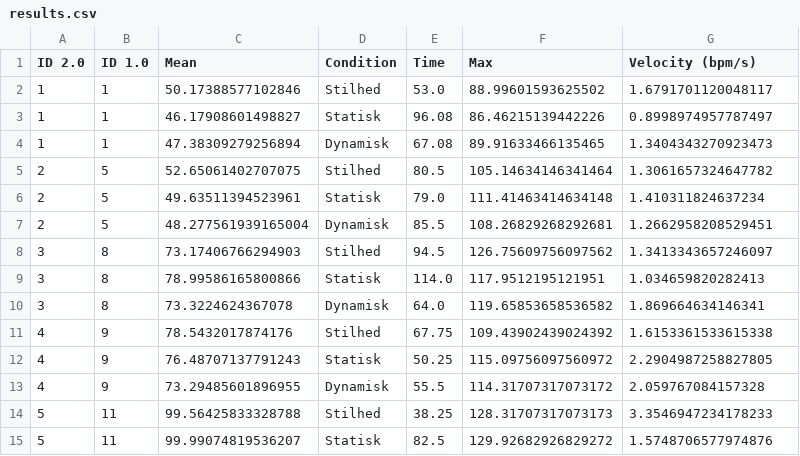
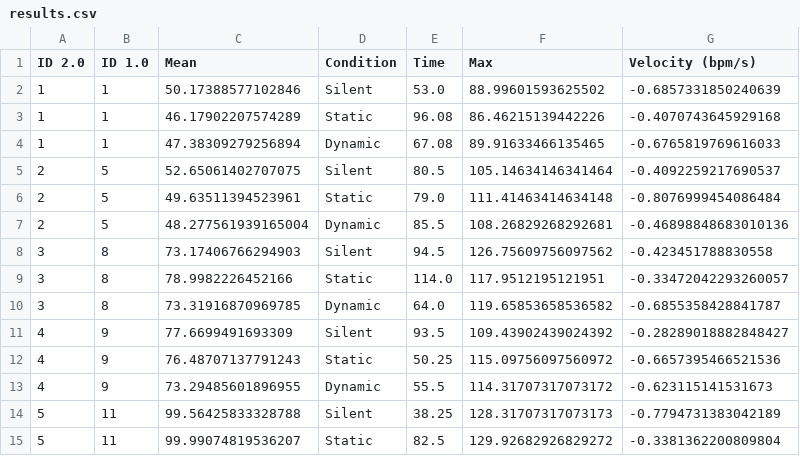
Before and after one commit to HenrietteAamand/Forsoeg_sammenligningsscript, a CSV file: Data/results.csv, drawn as a sheet; only a part is shown; the diff covers the shown part only.

```diff
--- a/Data/results.csv
+++ b/Data/results.csv
@@ -1,15 +1,15 @@
 ID 2.0,ID 1.0,Mean,Condition,Time,Max,Velocity (bpm/s)
-1,1,50.17388577102846,Stilhed,53.0,88.99601593625502,1.6791701120048117
-1,1,46.17908601498827,Statisk,96.08,86.46215139442226,0.8998974957787497
-1,1,47.38309279256894,Dynamisk,67.08,89.91633466135465,1.3404343270923473
-2,5,52.65061402707075,Stilhed,80.5,105.14634146341464,1.3061657324647782
-2,5,49.63511394523961,Statisk,79.0,111.41463414634148,1.410311824637234
-2,5,48.277561939165004,Dynamisk,85.5,108.26829268292681,1.2662958208529451
-3,8,73.17406766294903,Stilhed,94.5,126.75609756097562,1.3413343657246097
-3,8,78.99586165800866,Statisk,114.0,117.9512195121951,1.034659820282413
-3,8,73.3224624367078,Dynamisk,64.0,119.65853658536582,1.869664634146341
-4,9,78.5432017874176,Stilhed,67.75,109.43902439024392,1.6153361533615338
-4,9,76.48707137791243,Statisk,50.25,115.09756097560972,2.2904987258827805
-4,9,73.29485601896955,Dynamisk,55.5,114.31707317073172,2.059767084157328
-5,11,99.56425833328788,Stilhed,38.25,128.31707317073173,3.3546947234178233
-5,11,99.99074819536207,Statisk,82.5,129.92682926829272,1.5748706577974876
+1,1,50.17388577102846,Silent,53.0,88.99601593625502,-0.6857331850240639
+1,1,46.17902207574289,Static,96.08,86.46215139442226,-0.4070743645929168
+1,1,47.38309279256894,Dynamic,67.08,89.91633466135465,-0.6765819769616033
+2,5,52.65061402707075,Silent,80.5,105.14634146341464,-0.4092259217690537
+2,5,49.63511394523961,Static,79.0,111.41463414634148,-0.8076999454086484
+2,5,48.277561939165004,Dynamic,85.5,108.26829268292681,-0.46898848683010136
+3,8,73.17406766294903,Silent,94.5,126.75609756097562,-0.423451788830558
+3,8,78.9982226452166,Static,114.0,117.9512195121951,-0.33472042293260057
+3,8,73.31916870969785,Dynamic,64.0,119.65853658536582,-0.6855358428841787
+4,9,77.6699491693309,Silent,93.5,109.43902439024392,-0.28289018882848427
+4,9,76.48707137791243,Static,50.25,115.09756097560972,-0.6657395466521536
+4,9,73.29485601896955,Dynamic,55.5,114.31707317073172,-0.623115141531673
+5,11,99.56425833328788,Silent,38.25,128.31707317073173,-0.7794731383042189
+5,11,99.99074819536207,Static,82.5,129.92682926829272,-0.3381362200809804
```
Also changed, not shown: 21 edited cells elsewhere in this file, Data/testperson_fase_intervention.csv, 24 other files.
